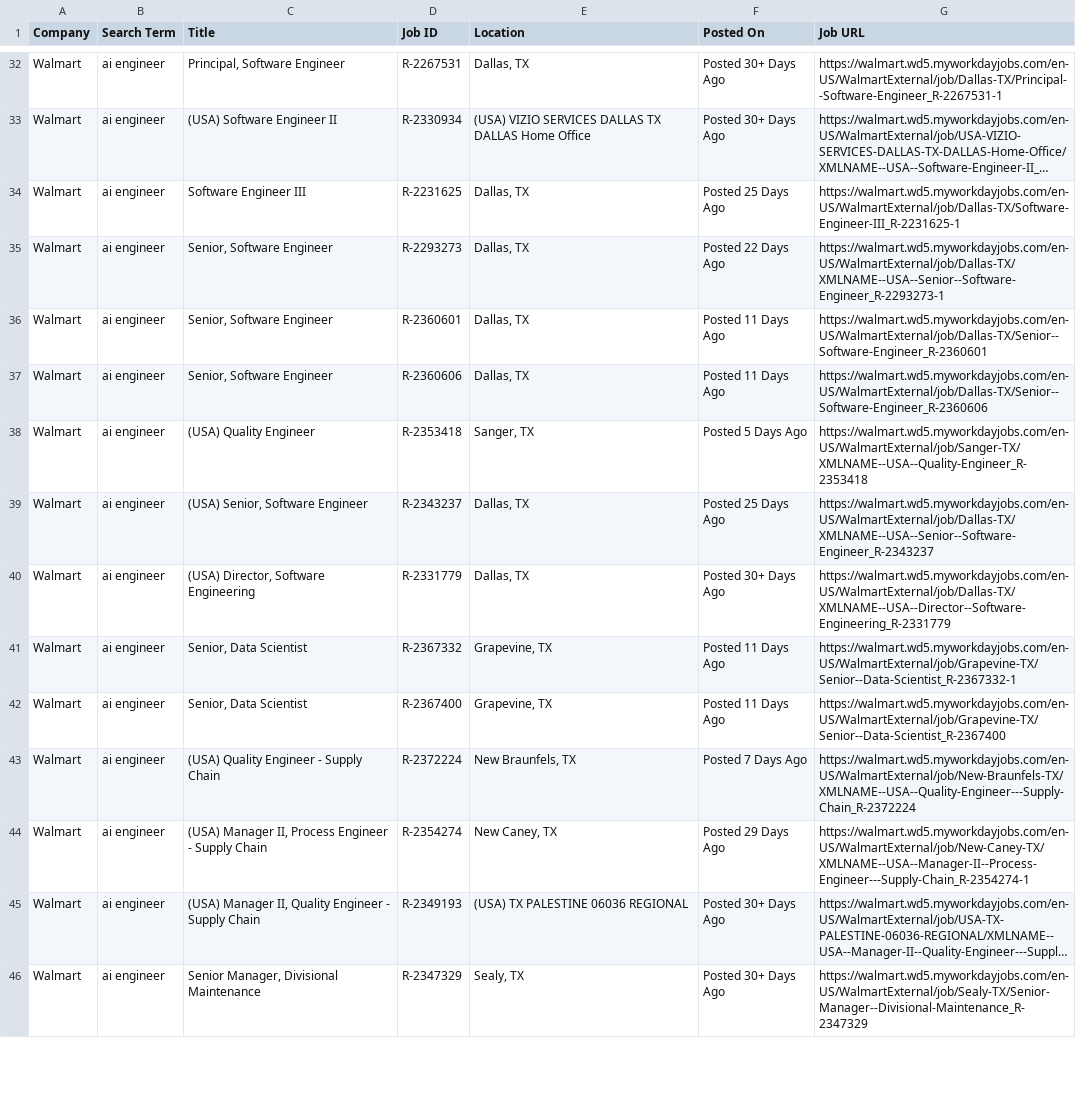
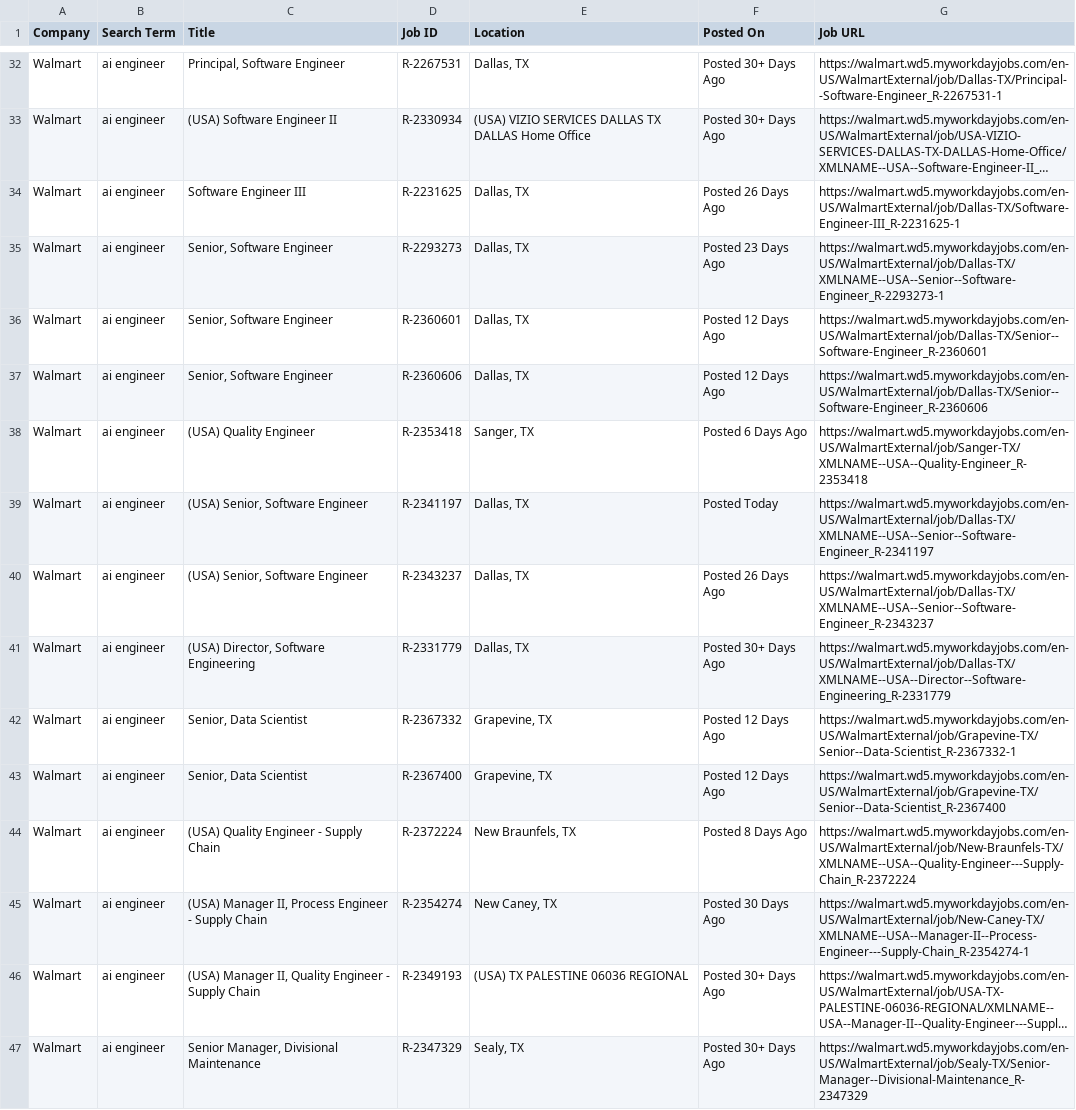
Before and after one commit to melbydick/capstone-test, a CSV file: all_jobs.csv, drawn as a sheet; only a part is shown, gaps mark what is left out; long unchanged cells end in …; addresses are those after the commit; the diff covers the shown part only; the diff names each change by its address in the sheet, - before the commit and + after, or states it on an @@ line.

```diff
--- a/all_jobs.csv
+++ b/all_jobs.csv
-F34 (Posted On): Posted 25 Days Ago
+F34 (Posted On): Posted 26 Days Ago
-F35 (Posted On): Posted 22 Days Ago
+F35 (Posted On): Posted 23 Days Ago
-F36:F37 (Posted On): Posted 11 Days Ago
+F36:F37 (Posted On): Posted 12 Days Ago
-F38 (Posted On): Posted 5 Days Ago
+F38 (Posted On): Posted 6 Days Ago
+row 39: Walmart | ai engineer | (USA) Senior, Software Engineer | R-2341197 | Dallas, TX | Posted Today | https://walmart.wd5.myworkdayjobs.com/en-US/WalmartExternal/job/Dallas-TX/XMLNAME--USA--Senior--Software-Engineer_R-2341197
-F40 (Posted On): Posted 25 Days Ago
+F40 (Posted On): Posted 26 Days Ago
-F42:F43 (Posted On): Posted 11 Days Ago
+F42:F43 (Posted On): Posted 12 Days Ago
-F44 (Posted On): Posted 7 Days Ago
+F44 (Posted On): Posted 8 Days Ago
-F45 (Posted On): Posted 29 Days Ago
+F45 (Posted On): Posted 30 Days Ago
```
Also changed, not shown: 2 added rows, 5 removed rows and 56 edited cells elsewhere in this file.
